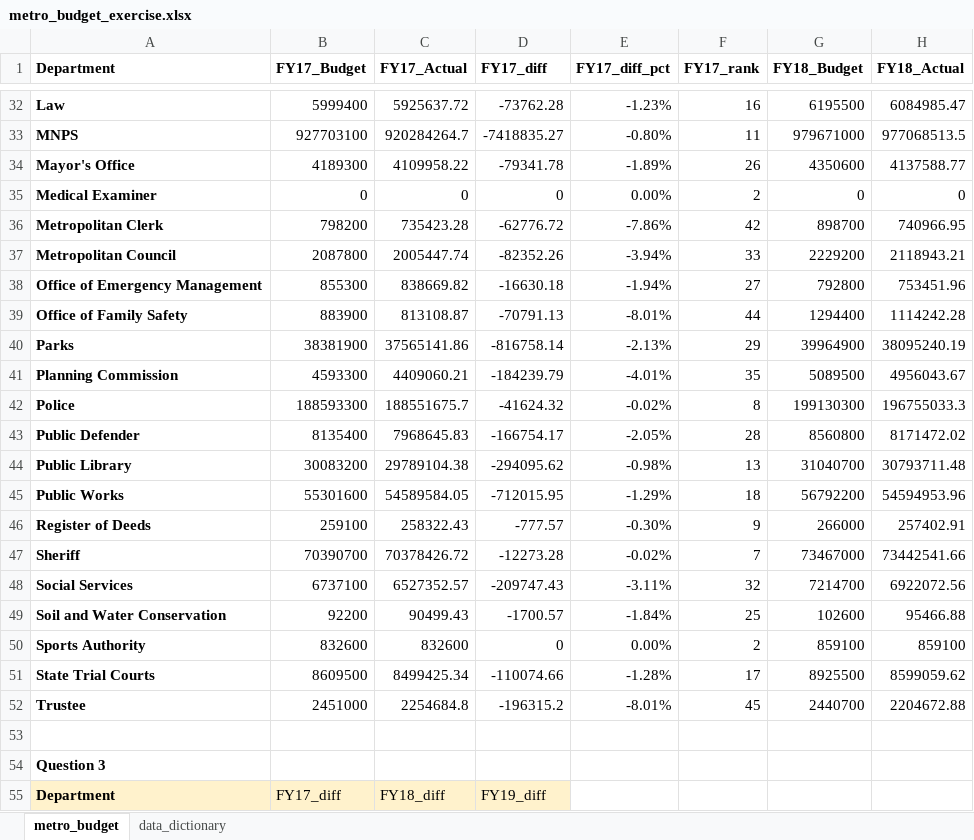
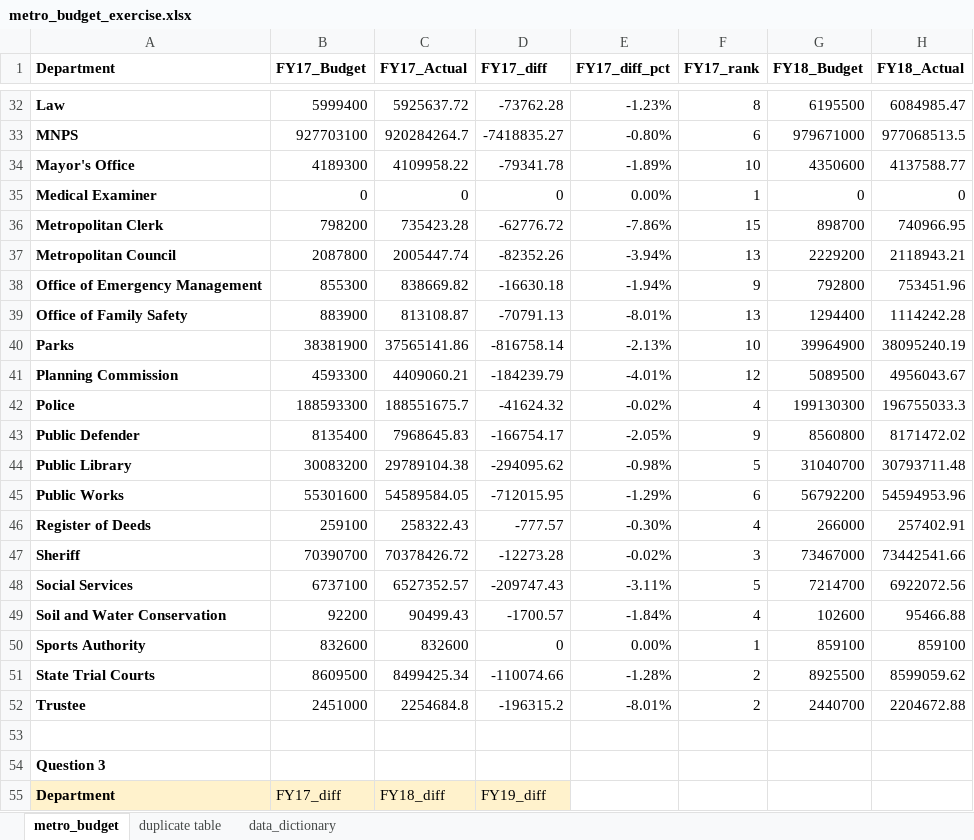
Before and after one commit to NSS-Data-Analytics-Cohort-12/excel-lookups-da12-brandonwcoughlin, an Excel workbook: metro_budget_exercise.xlsx, sheet metro_budget, drawn as a sheet; only a part is shown, gaps mark what is left out; values as stored, in another font and other column widths than the file's, no borders; charts and pictures not drawn; the diff covers the shown part only; the diff names each change by its address in the sheet, - before the commit and + after, or states it on an @@ line.

```diff
--- a/metro_budget_exercise.xlsx (sheet metro_budget)
+++ b/metro_budget_exercise.xlsx (sheet metro_budget)
+sheet tab: duplicate table
-F32 (FY17_rank): 16
+F32 (FY17_rank): 8
-F33 (FY17_rank): 11
+F33 (FY17_rank): 6
-F34 (FY17_rank): 26
+F34 (FY17_rank): 10
-F35 (FY17_rank): 2
+F35 (FY17_rank): 1
-F36 (FY17_rank): 42
+F36 (FY17_rank): 15
-F37 (FY17_rank): 33
+F37 (FY17_rank): 13
-F38 (FY17_rank): 27
+F38 (FY17_rank): 9
-F39 (FY17_rank): 44
+F39 (FY17_rank): 13
-F40 (FY17_rank): 29
+F40 (FY17_rank): 10
-F41 (FY17_rank): 35
+F41 (FY17_rank): 12
-F42 (FY17_rank): 8
+F42 (FY17_rank): 4
-F43 (FY17_rank): 28
+F43 (FY17_rank): 9
-F44 (FY17_rank): 13
+F44 (FY17_rank): 5
-F45 (FY17_rank): 18
+F45 (FY17_rank): 6
-F46 (FY17_rank): 9
+F46 (FY17_rank): 4
-F47 (FY17_rank): 7
+F47 (FY17_rank): 3
-F48 (FY17_rank): 32
+F48 (FY17_rank): 5
-F49 (FY17_rank): 25
+F49 (FY17_rank): 4
-F50 (FY17_rank): 2
+F50 (FY17_rank): 1
-F51 (FY17_rank): 17
+F51 (FY17_rank): 2
-F52 (FY17_rank): 45
+F52 (FY17_rank): 2
```
Also changed, not shown: 3 added rows, 3 removed rows and 32 edited cells elsewhere in this sheet, formulas that keep their value, charts or pictures.
